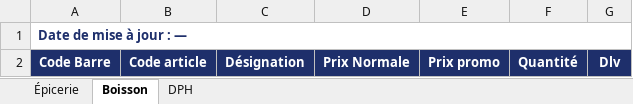
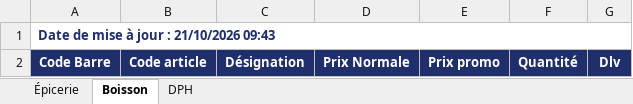
Before and after one commit to hasiniainahasina1-art/BOTAKI, an Excel workbook: KIBO2/dlv-prix.xlsx, sheet Boisson, drawn as a sheet; values as stored, in another font and other column widths than the file's, no borders; the diff names each change by its address in the sheet, - before the commit and + after, or states it on an @@ line.

Commit message:
Mise à jour DLV/Prix KIBO2

```diff
--- a/KIBO2/dlv-prix.xlsx (sheet Boisson)
+++ b/KIBO2/dlv-prix.xlsx (sheet Boisson)
-A1: Date de mise à jour : —
+A1: Date de mise à jour : 21/10/2026 09:43
```
Also changed, not shown: sheet Épicerie, sheet DPH.
